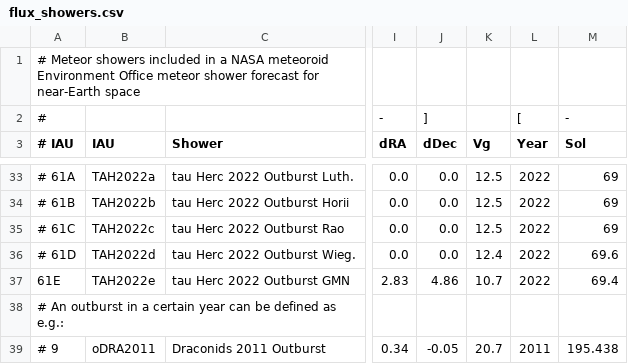
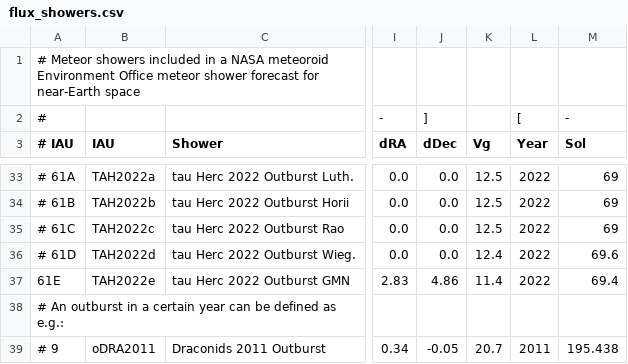
Before and after one commit to CroatianMeteorNetwork/RMS, a CSV file: share/flux_showers.csv, drawn as a sheet; only a part is shown, gaps mark what is left out; the diff names each change by its address in the sheet, - before the commit and + after, or states it on an @@ line.

Commit message:
updated tau herc vg

```diff
--- a/share/flux_showers.csv
+++ b/share/flux_showers.csv
-K37 (Vg): 10.7
+K37 (Vg): 11.4
```
